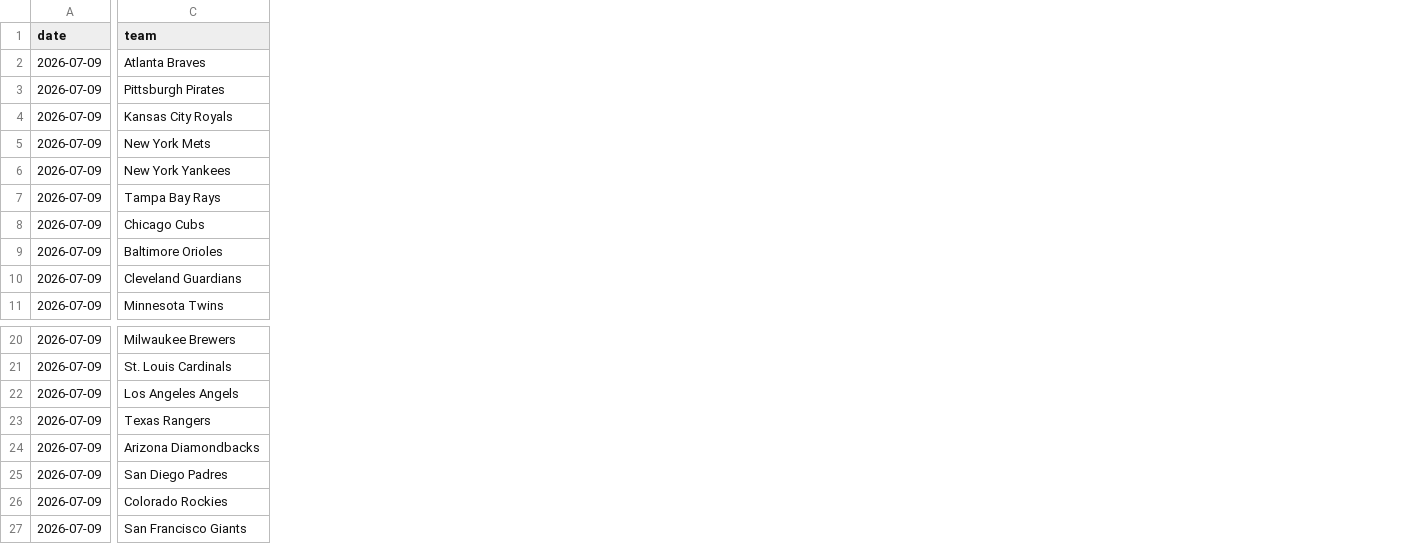
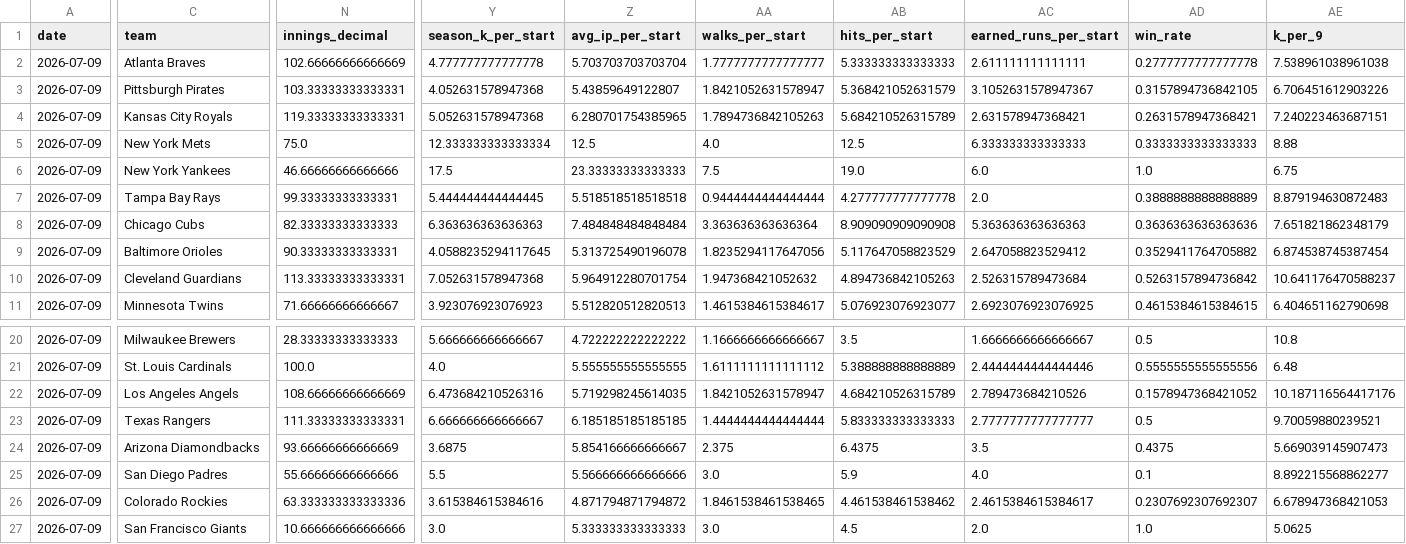
Before and after one commit to judebollera75-ops/mlb-ai-model, a CSV file: data/final/master_dataset.csv, drawn as a sheet; only a part is shown, gaps mark what is left out; the diff covers the shown part only; the diff names each change by its address in the sheet, - before the commit and + after, or states it on an @@ line.

```diff
--- a/data/final/master_dataset.csv
+++ b/data/final/master_dataset.csv
+column N (innings_decimal), rows 2-11: 102.66666666666669 | 103.33333333333331 | 119.33333333333331 | 75.0 | 46.66666666666666 | 99.33333333333331 | 82.33333333333333 | 90.33333333333331 | 113.33333333333331 | 71.66666666666667; rows 20-27: 28.33333333333333 | 100.0 | 108.66666666666669 | 111.33333333333331 | 93.66666666666669 | 55.66666666666666 | 63.333333333333336 | 10.666666666666666
+column Y (season_k_per_start), rows 2-11: 4.777777777777778 | 4.052631578947368 | 5.052631578947368 | 12.333333333333334 | 17.5 | 5.444444444444445 | 6.363636363636363 | 4.0588235294117645 | 7.052631578947368 | 3.923076923076923; rows 20-27: 5.666666666666667 | 4.0 | 6.473684210526316 | 6.666666666666667 | 3.6875 | 5.5 | 3.615384615384616 | 3.0
+column Z (avg_ip_per_start), rows 2-11: 5.703703703703704 | 5.43859649122807 | 6.280701754385965 | 12.5 | 23.33333333333333 | 5.518518518518518 | 7.484848484848484 | 5.313725490196078 | 5.964912280701754 | 5.512820512820513; rows 20-27: 4.722222222222222 | 5.555555555555555 | 5.719298245614035 | 6.185185185185185 | 5.854166666666667 | 5.566666666666666 | 4.871794871794872 | 5.333333333333333
+column AA (walks_per_start), rows 2-11: 1.7777777777777777 | 1.8421052631578947 | 1.7894736842105263 | 4.0 | 7.5 | 0.9444444444444444 | 3.363636363636364 | 1.8235294117647056 | 1.947368421052632 | 1.4615384615384617; rows 20-27: 1.1666666666666667 | 1.6111111111111112 | 1.8421052631578947 | 1.4444444444444444 | 2.375 | 3.0 | 1.8461538461538465 | 3.0
+column AB (hits_per_start), rows 2-11: 5.333333333333333 | 5.368421052631579 | 5.684210526315789 | 12.5 | 19.0 | 4.277777777777778 | 8.909090909090908 | 5.117647058823529 | 4.894736842105263 | 5.076923076923077; rows 20-27: 3.5 | 5.388888888888889 | 4.684210526315789 | 5.833333333333333 | 6.4375 | 5.9 | 4.461538461538462 | 4.5
+column AC (earned_runs_per_start), rows 2-11: 2.611111111111111 | 3.1052631578947367 | 2.631578947368421 | 6.333333333333333 | 6.0 | 2.0 | 5.363636363636363 | 2.647058823529412 | 2.526315789473684 | 2.6923076923076925; rows 20-27: 1.6666666666666667 | 2.4444444444444446 | 2.789473684210526 | 2.7777777777777777 | 3.5 | 4.0 | 2.4615384615384617 | 2.0
+column AD (win_rate), rows 2-11: 0.2777777777777778 | 0.3157894736842105 | 0.2631578947368421 | 0.3333333333333333 | 1.0 | 0.3888888888888889 | 0.3636363636363636 | 0.3529411764705882 | 0.5263157894736842 | 0.4615384615384615; rows 20-27: 0.5 | 0.5555555555555556 | 0.1578947368421052 | 0.5 | 0.4375 | 0.1 | 0.2307692307692307 | 1.0
+column AE (k_per_9), rows 2-11: 7.538961038961038 | 6.706451612903226 | 7.240223463687151 | 8.88 | 6.75 | 8.879194630872483 | 7.651821862348179 | 6.874538745387454 | 10.641176470588237 | 6.404651162790698; rows 20-27: 10.8 | 6.48 | 10.187116564417176 | 9.70059880239521 | 5.669039145907473 | 8.892215568862277 | 6.678947368421053 | 5.0625
```
Also changed, not shown: 3 added columns and 19 edited cells elsewhere in this file, data/hitter_stats/2026-07-09.csv, data/hitters/2026-07-09.csv, 26 other files.
